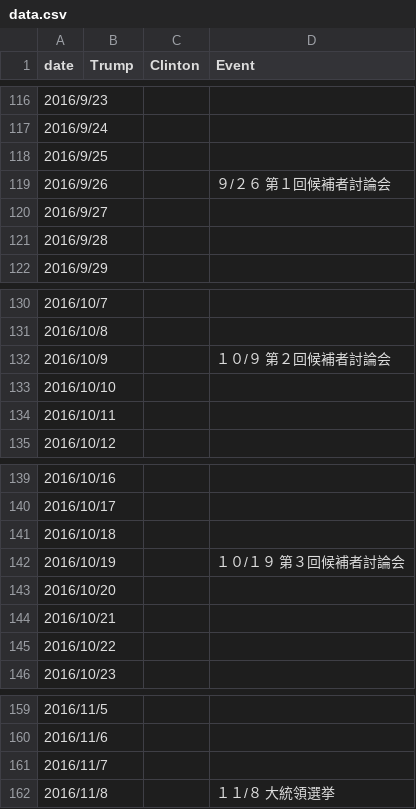
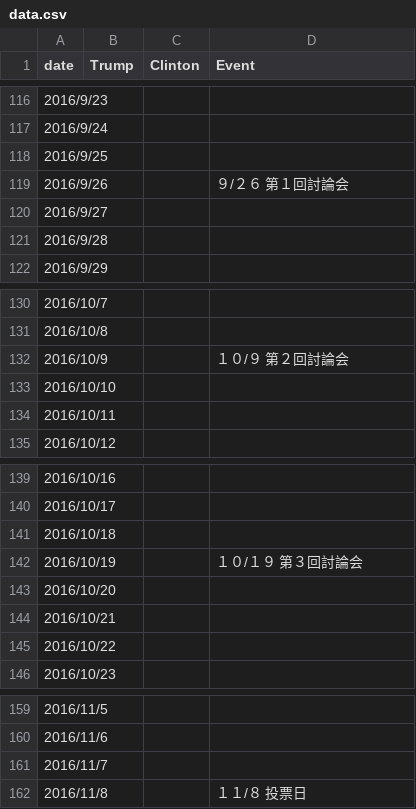
Before and after one commit to keisuke-osone/lineChartWithDeadline, a CSV file: data/data.csv, drawn as a sheet; only a part is shown, gaps mark what is left out.

```diff
--- a/data/data.csv
+++ b/data/data.csv
@@ -118,3 +118,3 @@ date,Trump,Clinton,Event
 2016/9/25,,,
-2016/9/26,,,９/２６　第１回候補者討論会
+2016/9/26,,,９/２６　第１回討論会
 2016/9/27,,,
@@ -131,3 +131,3 @@ date,Trump,Clinton,Event
 2016/10/8,,,
-2016/10/9,,,１０/９　第２回候補者討論会
+2016/10/9,,,１０/９　第２回討論会
 2016/10/10,,,
@@ -141,3 +141,3 @@ date,Trump,Clinton,Event
 2016/10/18,,,
-2016/10/19,,,１０/１９　第３回候補者討論会
+2016/10/19,,,１０/１９　第３回討論会
 2016/10/20,,,
@@ -161,2 +161,2 @@ date,Trump,Clinton,Event
 2016/11/7,,,
-2016/11/8,,,１１/８　大統領選挙
+2016/11/8,,,１１/８　投票日
```
Also changed, not shown: 6 other files.
